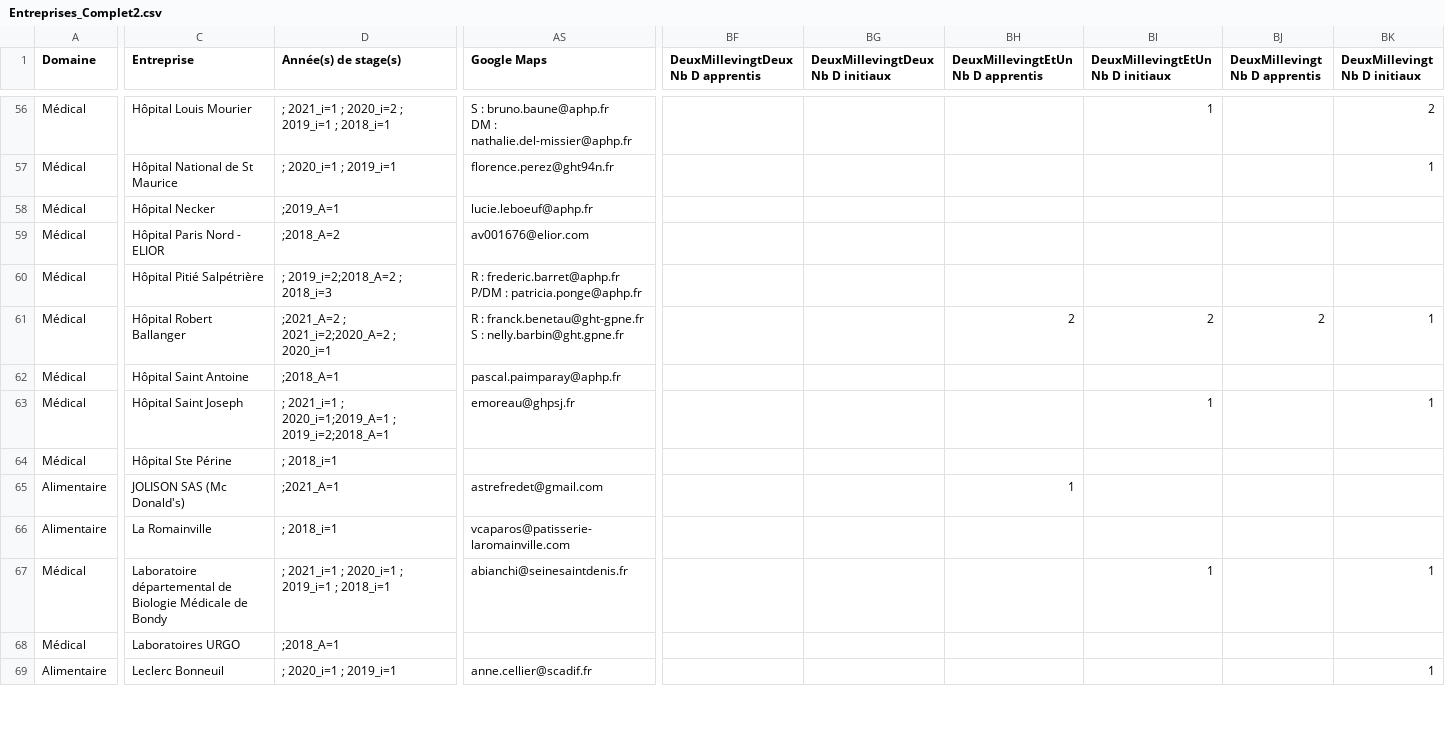
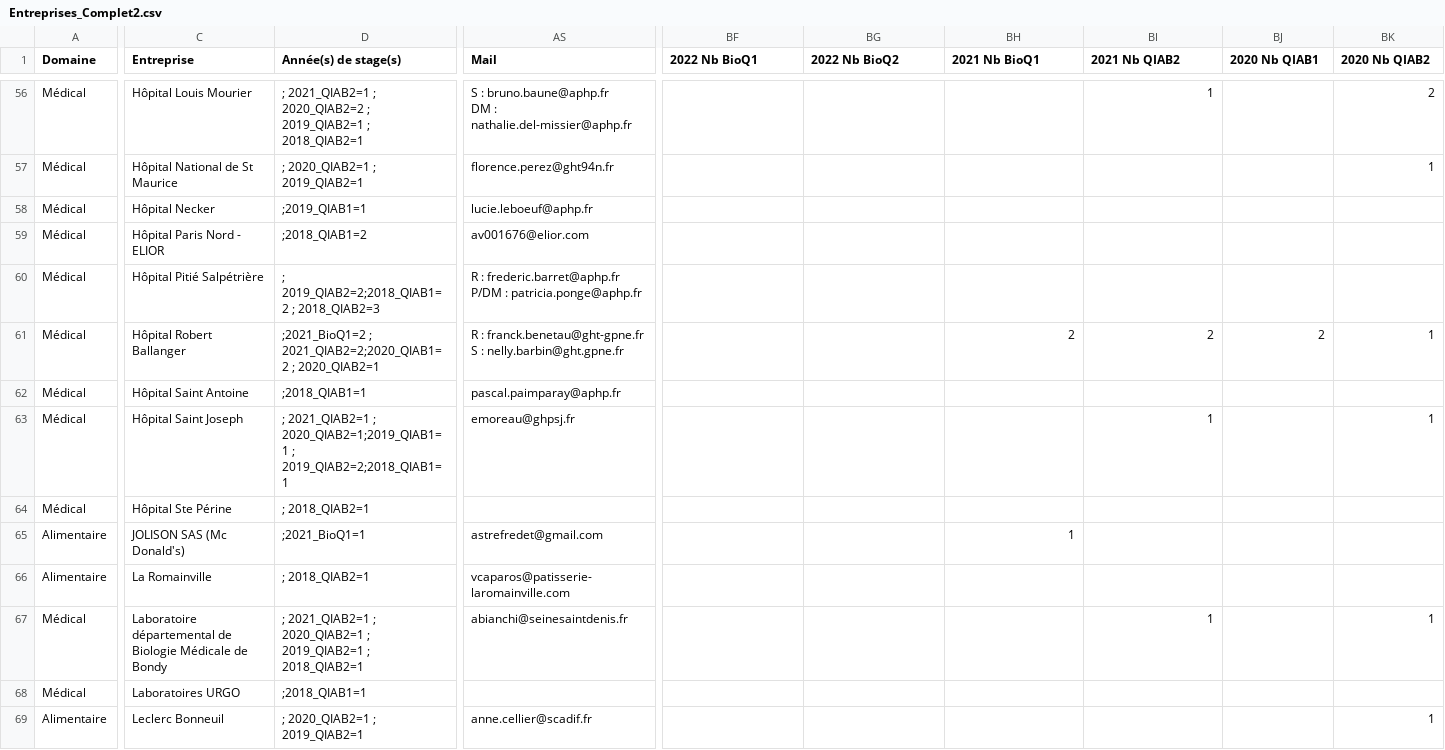
Before and after one commit to CBGirard/StagesBioQ, a CSV file: Entreprises_Complet2.csv, drawn as a sheet; only a part is shown, gaps mark what is left out; the diff covers the shown part only; the diff names each change by its address in the sheet, - before the commit and + after, or states it on an @@ line.

```diff
--- a/Entreprises_Complet2.csv
+++ b/Entreprises_Complet2.csv
-AS1: Google Maps
+AS1: Mail
-BF1: DeuxMillevingtDeux Nb D apprentis
+BF1: 2022 Nb BioQ1
-BG1: DeuxMillevingtDeux Nb D initiaux
+BG1: 2022 Nb BioQ2
-BH1: DeuxMillevingtEtUn Nb D apprentis
+BH1: 2021 Nb BioQ1
-BI1: DeuxMillevingtEtUn Nb D initiaux
+BI1: 2021 Nb QIAB2
-BJ1: DeuxMillevingt Nb D apprentis
+BJ1: 2020 Nb QIAB1
-BK1: DeuxMillevingt Nb D initiaux
+BK1: 2020 Nb QIAB2
-D56 (Année(s) de stage(s)): ; 2021_i=1 ; 2020_i=2 ; 2019_i=1 ; 2018_i=1
+D56 (Année(s) de stage(s)): ; 2021_QIAB2=1 ; 2020_QIAB2=2 ; 2019_QIAB2=1 ; 2018_QIAB2=1
-D57 (Année(s) de stage(s)): ; 2020_i=1 ; 2019_i=1
+D57 (Année(s) de stage(s)): ; 2020_QIAB2=1 ; 2019_QIAB2=1
-D58 (Année(s) de stage(s)): ;2019_A=1
+D58 (Année(s) de stage(s)): ;2019_QIAB1=1
-D59 (Année(s) de stage(s)): ;2018_A=2
+D59 (Année(s) de stage(s)): ;2018_QIAB1=2
-D60 (Année(s) de stage(s)): ; 2019_i=2;2018_A=2 ; 2018_i=3
+D60 (Année(s) de stage(s)): ; 2019_QIAB2=2;2018_QIAB1=2 ; 2018_QIAB2=3
-D61 (Année(s) de stage(s)): ;2021_A=2 ; 2021_i=2;2020_A=2 ; 2020_i=1
+D61 (Année(s) de stage(s)): ;2021_BioQ1=2 ; 2021_QIAB2=2;2020_QIAB1=2 ; 2020_QIAB2=1
-D62 (Année(s) de stage(s)): ;2018_A=1
+D62 (Année(s) de stage(s)): ;2018_QIAB1=1
-D63 (Année(s) de stage(s)): ; 2021_i=1 ; 2020_i=1;2019_A=1 ; 2019_i=2;2018_A=1
+D63 (Année(s) de stage(s)): ; 2021_QIAB2=1 ; 2020_QIAB2=1;2019_QIAB1=1 ; 2019_QIAB2=2;2018_QIAB1=1
-D64 (Année(s) de stage(s)): ; 2018_i=1
+D64 (Année(s) de stage(s)): ; 2018_QIAB2=1
-D65 (Année(s) de stage(s)): ;2021_A=1
+D65 (Année(s) de stage(s)): ;2021_BioQ1=1
-D66 (Année(s) de stage(s)): ; 2018_i=1
+D66 (Année(s) de stage(s)): ; 2018_QIAB2=1
-D67 (Année(s) de stage(s)): ; 2021_i=1 ; 2020_i=1 ; 2019_i=1 ; 2018_i=1
+D67 (Année(s) de stage(s)): ; 2021_QIAB2=1 ; 2020_QIAB2=1 ; 2019_QIAB2=1 ; 2018_QIAB2=1
-D68 (Année(s) de stage(s)): ;2018_A=1
+D68 (Année(s) de stage(s)): ;2018_QIAB1=1
-D69 (Année(s) de stage(s)): ; 2020_i=1 ; 2019_i=1
+D69 (Année(s) de stage(s)): ; 2020_QIAB2=1 ; 2019_QIAB2=1
```
Also changed, not shown: 94 edited cells elsewhere in this file.
